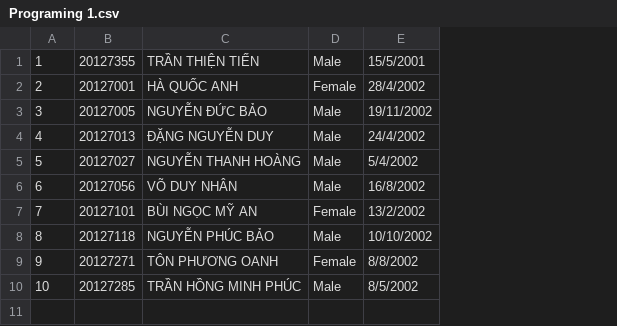
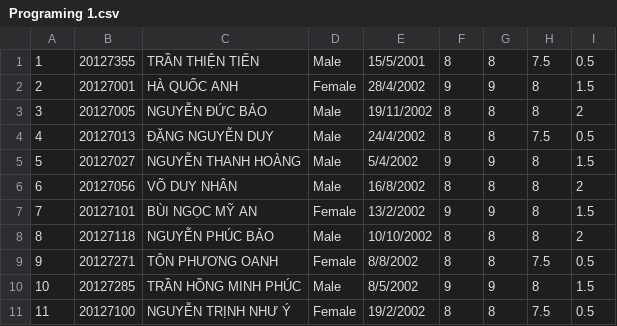
Before and after one commit to tientran505/project_CoursesRegistrationSystem, a CSV file: Courses Registration System/Courses Registration System/Registration_Student/Programing 1.csv, drawn as a sheet; the diff names each change by its address in the sheet, - before the commit and + after, or states it on an @@ line.

```diff
--- a/Courses Registration System/Courses Registration System/Registration_Student/Programing 1.csv
+++ b/Courses Registration System/Courses Registration System/Registration_Student/Programing 1.csv
+column F, rows 1-10: 8 | 9 | 8 | 8 | 9 | 8 | 9 | 8 | 8 | 9
+column G, rows 1-10: 8 | 9 | 8 | 8 | 9 | 8 | 9 | 8 | 8 | 9
+column H, rows 1-10: 7.5 | 8 | 8 | 7.5 | 8 | 8 | 8 | 8 | 7.5 | 8
+column I, rows 1-10: 0.5 | 1.5 | 2 | 0.5 | 1.5 | 2 | 1.5 | 2 | 0.5 | 1.5
+row 11: 11 | 20127100 | NGUYỄN TRỊNH NHƯ Ý | Female | 19/2/2002 | 8 | 8 | 7.5 | 0.5
```
Also changed, not shown: Courses Registration System/Courses Registration System/Registration_Student/Basic Economics.csv, Courses Registration System/Courses Registration System/Registration_Student/Introducing to IT.csv, 12 other files.
